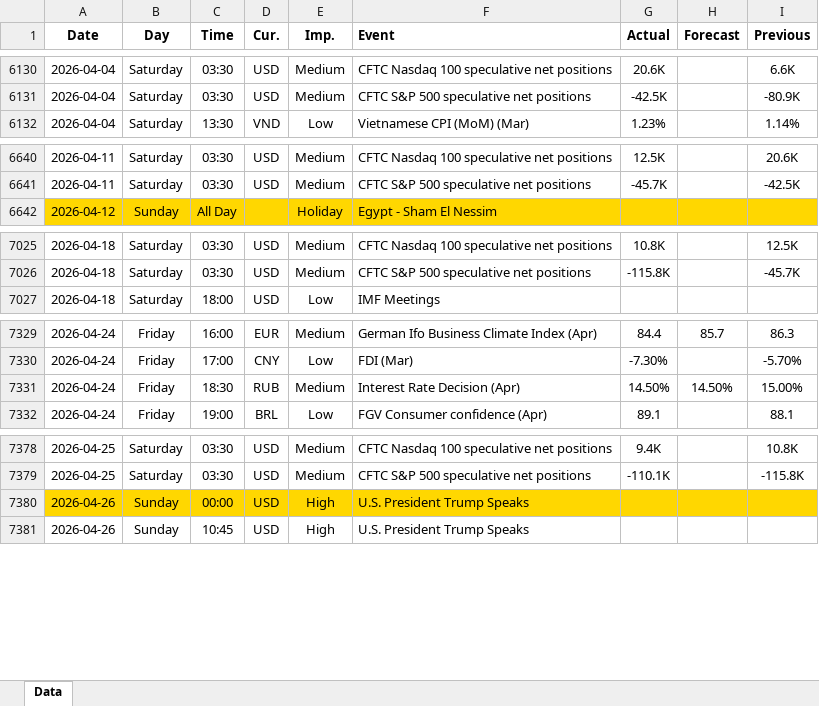
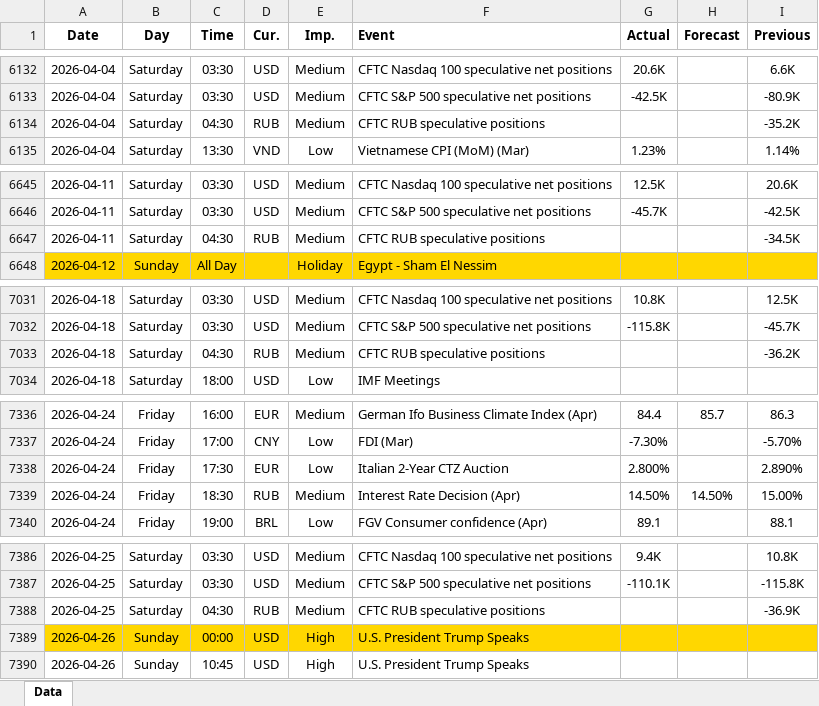
Before and after one commit to yiyousiow000814/XAUUSD-Calendar-Agent, an Excel workbook: data/Economic_Calendar/2026/2026_calendar.xlsx, sheet Data, drawn as a sheet; only a part is shown, gaps mark what is left out; values as stored, in another font and other column widths than the file's, no borders; the diff covers the shown part only; the diff names each change by its address in the sheet, - before the commit and + after, or states it on an @@ line.

```diff
--- a/data/Economic_Calendar/2026/2026_calendar.xlsx (sheet Data)
+++ b/data/Economic_Calendar/2026/2026_calendar.xlsx (sheet Data)
+row 6134: 2026-04-04 | Saturday | 04:30 | RUB | Medium | CFTC RUB speculative positions |  |  | -35.2K
+row 6647: 2026-04-11 | Saturday | 04:30 | RUB | Medium | CFTC RUB speculative positions |  |  | -34.5K
+row 7033: 2026-04-18 | Saturday | 04:30 | RUB | Medium | CFTC RUB speculative positions |  |  | -36.2K
+row 7338: 2026-04-24 | Friday | 17:30 | EUR | Low | Italian 2-Year CTZ Auction | 2.800% |  | 2.890%
+row 7388: 2026-04-25 | Saturday | 04:30 | RUB | Medium | CFTC RUB speculative positions |  |  | -36.9K
```
Also changed, not shown: 6 added rows, 2 removed rows and 6 edited cells elsewhere in this sheet, 2 other files.
